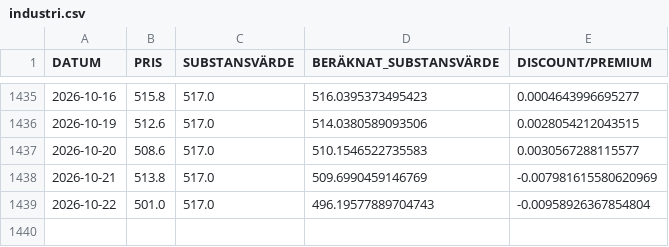
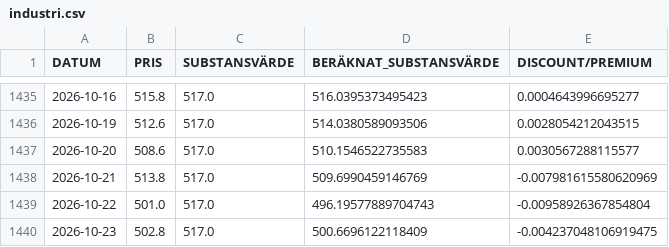
Before and after one commit to emni8523/omxs30, a CSV file: dataset/industri.csv, drawn as a sheet; only a part is shown, gaps mark what is left out.

```diff
--- a/dataset/industri.csv
+++ b/dataset/industri.csv
@@ -1439 +1439,2 @@ DATUM,PRIS,SUBSTANSVÄRDE,BERÄKNAT_SUBSTANSVÄRDE,DISCOUNT/PREMIUM
 2026-10-22,501.0,517.0,496.19577889704743,-0.00958926367854804
+2026-10-23,502.8,517.0,500.6696122118409,-0.004237048106919475
```
Also changed, not shown: dataset/investor.csv, dataset/latour.csv.
